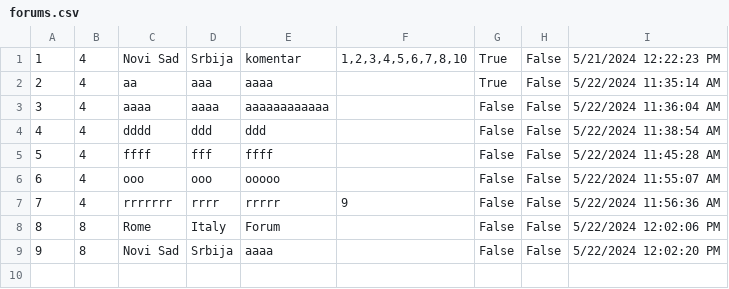
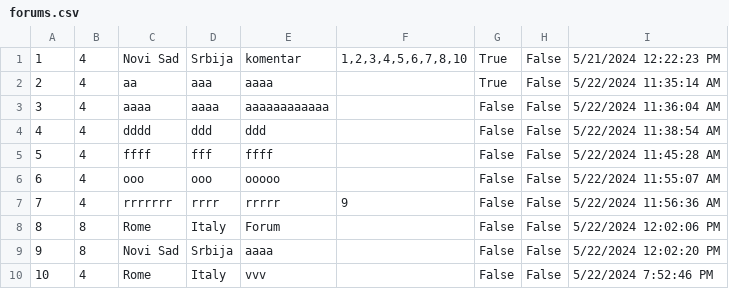
Before and after one commit to katarinap02/booking-application, a CSV file: Resources/Data/forums.csv, drawn as a sheet; the diff names each change by its address in the sheet, - before the commit and + after, or states it on an @@ line.

```diff
--- a/Resources/Data/forums.csv
+++ b/Resources/Data/forums.csv
+row 10: 10 | 4 | Rome | Italy | vvv |  | False | False | 5/22/2024 7:52:46 PM
```
Also changed, not shown: Resources/Data/accommodation_reservations.csv, Resources/Data/accommodations.csv, 11 other files.
